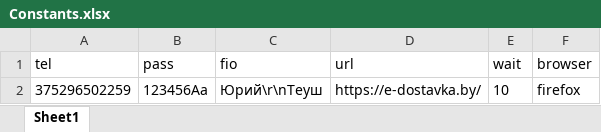
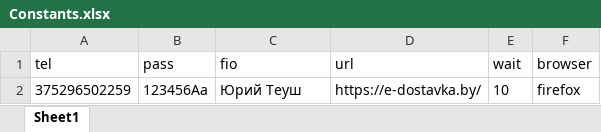
Before and after one commit to Jurick62/Test-E-dostavka, an Excel workbook: Test E-dostavka/Constants/Constants.xlsx, sheet Sheet1, drawn as a sheet; values as stored, in another font and other column widths than the file's, no borders; the diff names each change by its address in the sheet, - before the commit and + after, or states it on an @@ line.

```diff
--- a/Test E-dostavka/Constants/Constants.xlsx (sheet Sheet1)
+++ b/Test E-dostavka/Constants/Constants.xlsx (sheet Sheet1)
-C2 (fio): Юрий\r\nТеуш
+C2 (fio): Юрий Теуш
```
Also changed, not shown: 9 other files.
